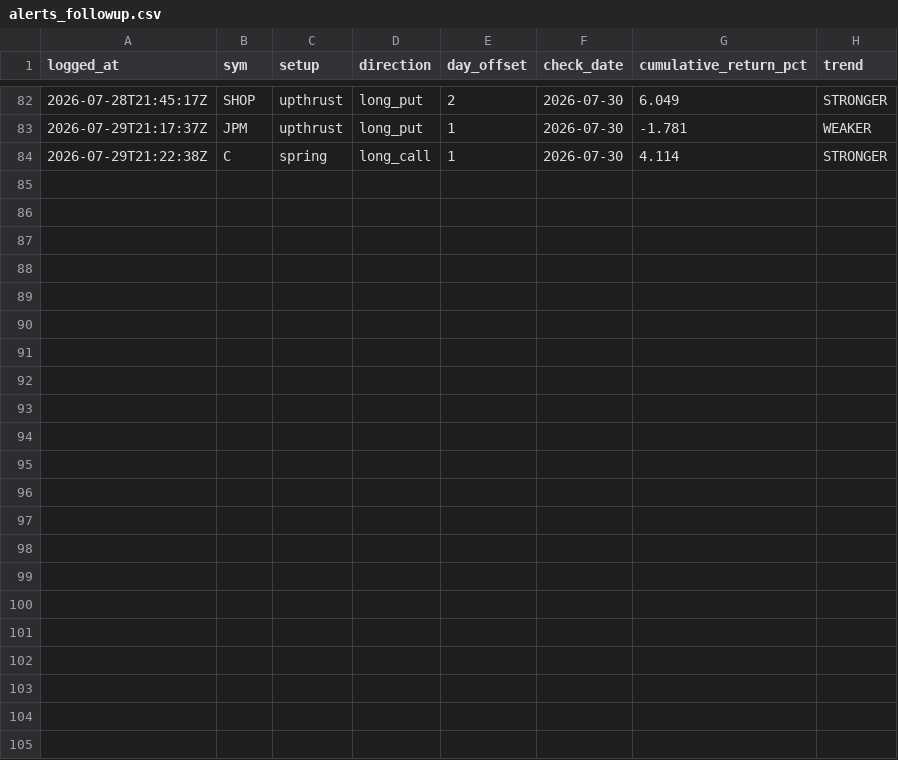
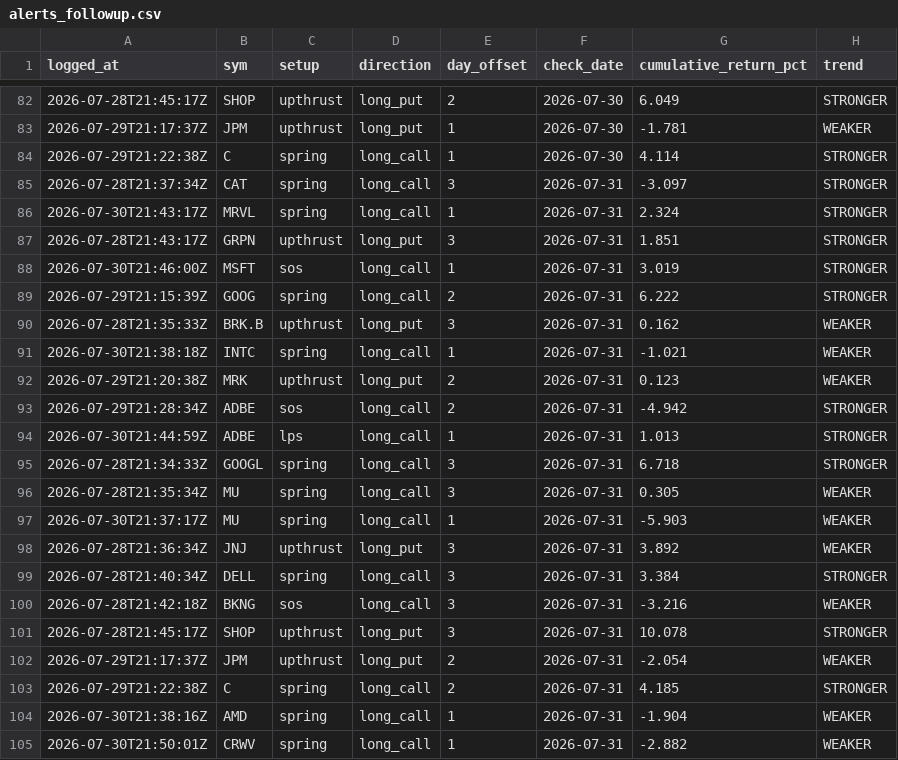
Before and after one commit to phani4393/wyckoff-scanner-ci, a CSV file: data/alerts_followup.csv, drawn as a sheet; only a part is shown, gaps mark what is left out.

```diff
--- a/data/alerts_followup.csv
+++ b/data/alerts_followup.csv
@@ -84 +84,22 @@ logged_at,sym,setup,direction,day_offset,check_date,cumulative_return_pct,trend
 2026-07-29T21:22:38Z,C,spring,long_call,1,2026-07-30,4.114,STRONGER
+2026-07-28T21:37:34Z,CAT,spring,long_call,3,2026-07-31,-3.097,STRONGER
+2026-07-30T21:43:17Z,MRVL,spring,long_call,1,2026-07-31,2.324,STRONGER
+2026-07-28T21:43:17Z,GRPN,upthrust,long_put,3,2026-07-31,1.851,STRONGER
+2026-07-30T21:46:00Z,MSFT,sos,long_call,1,2026-07-31,3.019,STRONGER
+2026-07-29T21:15:39Z,GOOG,spring,long_call,2,2026-07-31,6.222,STRONGER
+2026-07-28T21:35:33Z,BRK.B,upthrust,long_put,3,2026-07-31,0.162,WEAKER
+2026-07-30T21:38:18Z,INTC,spring,long_call,1,2026-07-31,-1.021,WEAKER
+2026-07-29T21:20:38Z,MRK,upthrust,long_put,2,2026-07-31,0.123,WEAKER
+2026-07-29T21:28:34Z,ADBE,sos,long_call,2,2026-07-31,-4.942,STRONGER
+2026-07-30T21:44:59Z,ADBE,lps,long_call,1,2026-07-31,1.013,STRONGER
+2026-07-28T21:34:33Z,GOOGL,spring,long_call,3,2026-07-31,6.718,STRONGER
+2026-07-28T21:35:34Z,MU,spring,long_call,3,2026-07-31,0.305,WEAKER
+2026-07-30T21:37:17Z,MU,spring,long_call,1,2026-07-31,-5.903,WEAKER
+2026-07-28T21:36:34Z,JNJ,upthrust,long_put,3,2026-07-31,3.892,WEAKER
+2026-07-28T21:40:34Z,DELL,spring,long_call,3,2026-07-31,3.384,STRONGER
+2026-07-28T21:42:18Z,BKNG,sos,long_call,3,2026-07-31,-3.216,WEAKER
+2026-07-28T21:45:17Z,SHOP,upthrust,long_put,3,2026-07-31,10.078,STRONGER
+2026-07-29T21:17:37Z,JPM,upthrust,long_put,2,2026-07-31,-2.054,WEAKER
+2026-07-29T21:22:38Z,C,spring,long_call,2,2026-07-31,4.185,STRONGER
+2026-07-30T21:38:16Z,AMD,spring,long_call,1,2026-07-31,-1.904,WEAKER
+2026-07-30T21:50:01Z,CRWV,spring,long_call,1,2026-07-31,-2.882,WEAKER
```
